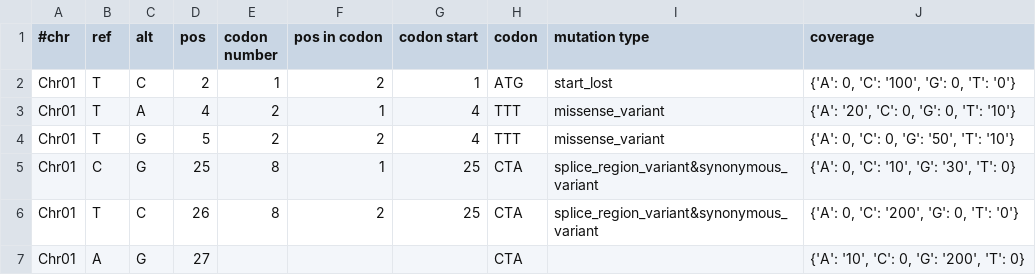
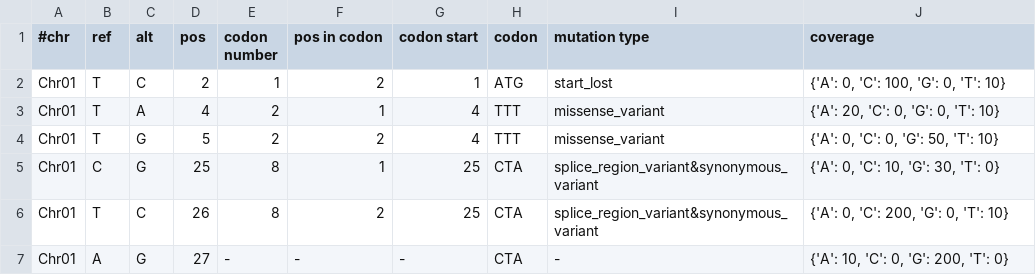
Before and after one commit to man4ish/dn_ds_ratio, a TSV file: variant_info.tsv, drawn as a sheet.

```diff
--- a/variant_info.tsv
+++ b/variant_info.tsv
@@ -1,7 +1,7 @@
 #chr	ref	alt	pos	codon number	pos in codon	codon start	codon	mutation type	coverage
-Chr01	T	C	2	1	2	1	ATG	start_lost	{'A': 0, 'C': '100', 'G': 0, 'T': '0'}
-Chr01	T	A	4	2	1	4	TTT	missense_variant	{'A': '20', 'C': 0, 'G': 0, 'T': '10'}
-Chr01	T	G	5	2	2	4	TTT	missense_variant	{'A': 0, 'C': 0, 'G': '50', 'T': '10'}
-Chr01	C	G	25	8	1	25	CTA	splice_region_variant&synonymous_variant	{'A': 0, 'C': '10', 'G': '30', 'T': 0}
-Chr01	T	C	26	8	2	25	CTA	splice_region_variant&synonymous_variant	{'A': 0, 'C': '200', 'G': 0, 'T': '0'}
-Chr01	A	G	27				CTA		{'A': '10', 'C': 0, 'G': '200', 'T': 0}
+Chr01	T	C	2	1	2	1	ATG	start_lost	{'A': 0, 'C': 100, 'G': 0, 'T': 10}
+Chr01	T	A	4	2	1	4	TTT	missense_variant	{'A': 20, 'C': 0, 'G': 0, 'T': 10}
+Chr01	T	G	5	2	2	4	TTT	missense_variant	{'A': 0, 'C': 0, 'G': 50, 'T': 10}
+Chr01	C	G	25	8	1	25	CTA	splice_region_variant&synonymous_variant	{'A': 0, 'C': 10, 'G': 30, 'T': 0}
+Chr01	T	C	26	8	2	25	CTA	splice_region_variant&synonymous_variant	{'A': 0, 'C': 200, 'G': 0, 'T': 10}
+Chr01	A	G	27	-	-	-	CTA	-	{'A': 10, 'C': 0, 'G': 200, 'T': 0}
```
Also changed, not shown: codon_results_temp.tsv, 6 other files.
